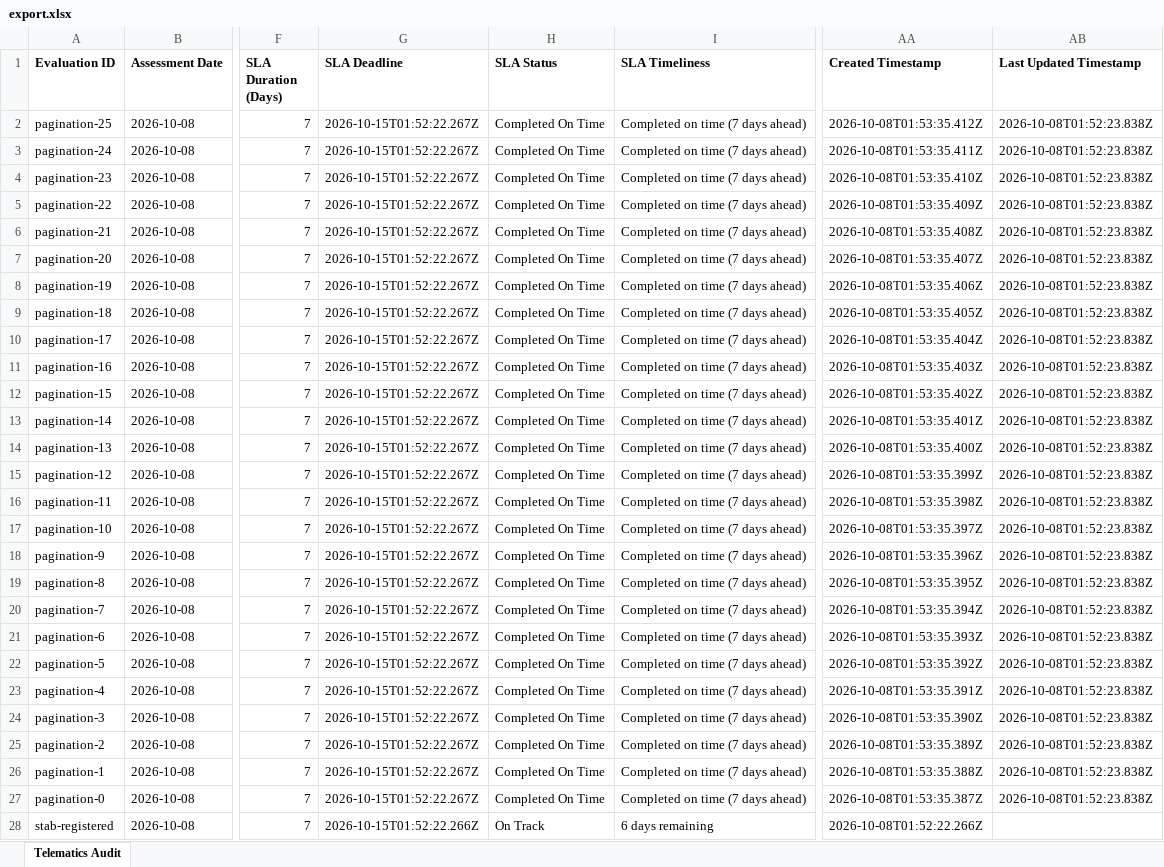
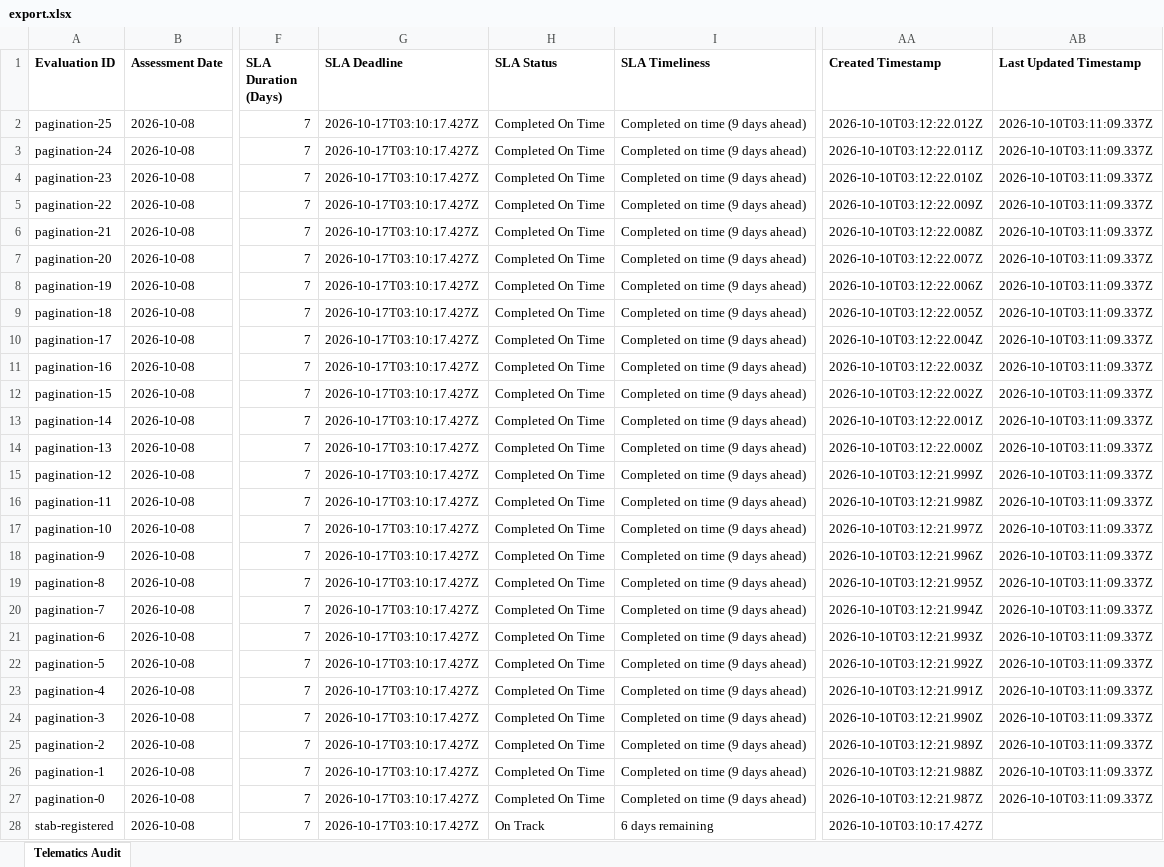
Before and after one commit to hizal-haziq/trackscorev4, an Excel workbook: qa/stabilization/export.xlsx, sheet Telematics Audit, drawn as a sheet; only a part is shown, gaps mark what is left out; values as stored, in another font and other column widths than the file's, no borders; the diff covers the shown part only; the diff names each change by its address in the sheet, - before the commit and + after, or states it on an @@ line.

Commit message:
Stabilize TrackScore before React Phase B

```diff
--- a/qa/stabilization/export.xlsx (sheet Telematics Audit)
+++ b/qa/stabilization/export.xlsx (sheet Telematics Audit)
-G2:G27 (SLA Deadline): 2026-10-15T01:52:22.267Z
+G2:G27 (SLA Deadline): 2026-10-17T03:10:17.427Z
-I2:I27 (SLA Timeliness): Completed on time (7 days ahead)
+I2:I27 (SLA Timeliness): Completed on time (9 days ahead)
-AA2 (Created Timestamp): 2026-10-08T01:53:35.412Z
+AA2 (Created Timestamp): 2026-10-10T03:12:22.012Z
-AB2:AB27 (Last Updated Timestamp): 2026-10-08T01:52:23.838Z
+AB2:AB27 (Last Updated Timestamp): 2026-10-10T03:11:09.337Z
-AA3 (Created Timestamp): 2026-10-08T01:53:35.411Z
+AA3 (Created Timestamp): 2026-10-10T03:12:22.011Z
-AA4 (Created Timestamp): 2026-10-08T01:53:35.410Z
+AA4 (Created Timestamp): 2026-10-10T03:12:22.010Z
-AA5 (Created Timestamp): 2026-10-08T01:53:35.409Z
+AA5 (Created Timestamp): 2026-10-10T03:12:22.009Z
-AA6 (Created Timestamp): 2026-10-08T01:53:35.408Z
+AA6 (Created Timestamp): 2026-10-10T03:12:22.008Z
-AA7 (Created Timestamp): 2026-10-08T01:53:35.407Z
+AA7 (Created Timestamp): 2026-10-10T03:12:22.007Z
-AA8 (Created Timestamp): 2026-10-08T01:53:35.406Z
+AA8 (Created Timestamp): 2026-10-10T03:12:22.006Z
-AA9 (Created Timestamp): 2026-10-08T01:53:35.405Z
+AA9 (Created Timestamp): 2026-10-10T03:12:22.005Z
-AA10 (Created Timestamp): 2026-10-08T01:53:35.404Z
+AA10 (Created Timestamp): 2026-10-10T03:12:22.004Z
-AA11 (Created Timestamp): 2026-10-08T01:53:35.403Z
+AA11 (Created Timestamp): 2026-10-10T03:12:22.003Z
-AA12 (Created Timestamp): 2026-10-08T01:53:35.402Z
+AA12 (Created Timestamp): 2026-10-10T03:12:22.002Z
-AA13 (Created Timestamp): 2026-10-08T01:53:35.401Z
+AA13 (Created Timestamp): 2026-10-10T03:12:22.001Z
-AA14 (Created Timestamp): 2026-10-08T01:53:35.400Z
+AA14 (Created Timestamp): 2026-10-10T03:12:22.000Z
-AA15 (Created Timestamp): 2026-10-08T01:53:35.399Z
+AA15 (Created Timestamp): 2026-10-10T03:12:21.999Z
-AA16 (Created Timestamp): 2026-10-08T01:53:35.398Z
+AA16 (Created Timestamp): 2026-10-10T03:12:21.998Z
-AA17 (Created Timestamp): 2026-10-08T01:53:35.397Z
+AA17 (Created Timestamp): 2026-10-10T03:12:21.997Z
-AA18 (Created Timestamp): 2026-10-08T01:53:35.396Z
+AA18 (Created Timestamp): 2026-10-10T03:12:21.996Z
-AA19 (Created Timestamp): 2026-10-08T01:53:35.395Z
+AA19 (Created Timestamp): 2026-10-10T03:12:21.995Z
-AA20 (Created Timestamp): 2026-10-08T01:53:35.394Z
+AA20 (Created Timestamp): 2026-10-10T03:12:21.994Z
-AA21 (Created Timestamp): 2026-10-08T01:53:35.393Z
+AA21 (Created Timestamp): 2026-10-10T03:12:21.993Z
-AA22 (Created Timestamp): 2026-10-08T01:53:35.392Z
+AA22 (Created Timestamp): 2026-10-10T03:12:21.992Z
-AA23 (Created Timestamp): 2026-10-08T01:53:35.391Z
+AA23 (Created Timestamp): 2026-10-10T03:12:21.991Z
-AA24 (Created Timestamp): 2026-10-08T01:53:35.390Z
+AA24 (Created Timestamp): 2026-10-10T03:12:21.990Z
-AA25 (Created Timestamp): 2026-10-08T01:53:35.389Z
+AA25 (Created Timestamp): 2026-10-10T03:12:21.989Z
-AA26 (Created Timestamp): 2026-10-08T01:53:35.388Z
+AA26 (Created Timestamp): 2026-10-10T03:12:21.988Z
-AA27 (Created Timestamp): 2026-10-08T01:53:35.387Z
+AA27 (Created Timestamp): 2026-10-10T03:12:21.987Z
-G28 (SLA Deadline): 2026-10-15T01:52:22.266Z
+G28 (SLA Deadline): 2026-10-17T03:10:17.427Z
-AA28 (Created Timestamp): 2026-10-08T01:52:22.266Z
+AA28 (Created Timestamp): 2026-10-10T03:10:17.427Z
```
Also changed, not shown: 29 edited cells elsewhere in this sheet, 59 other files.
